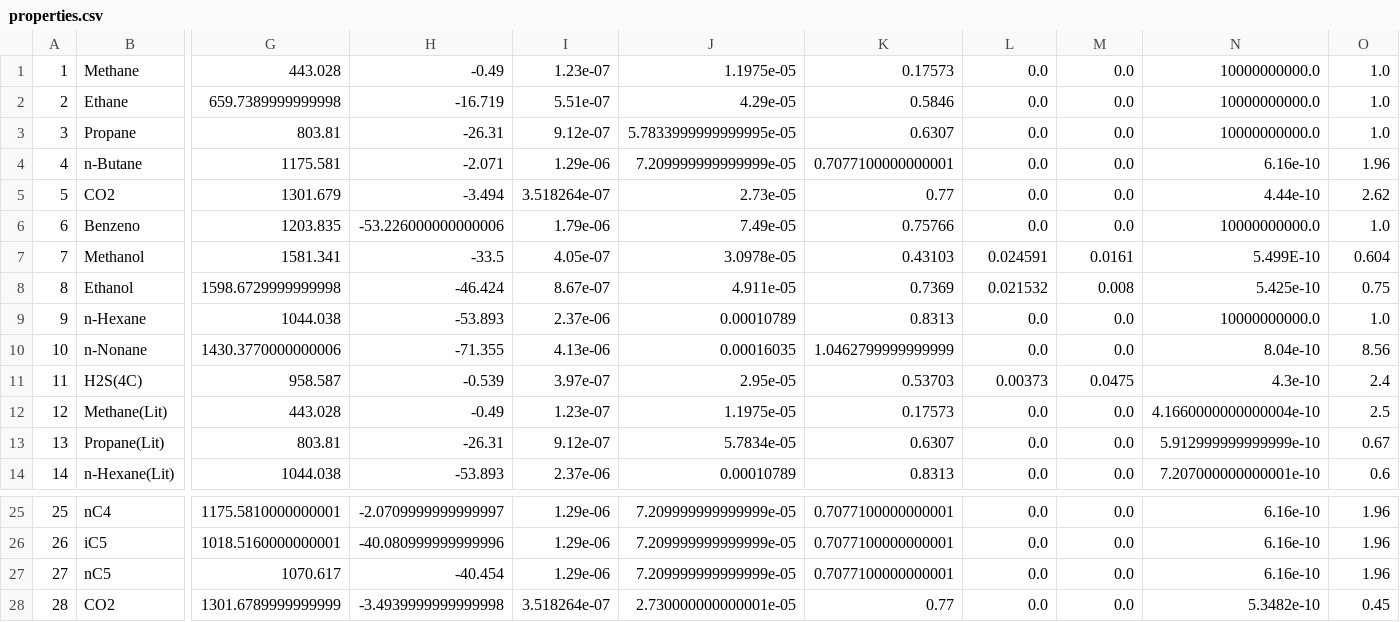
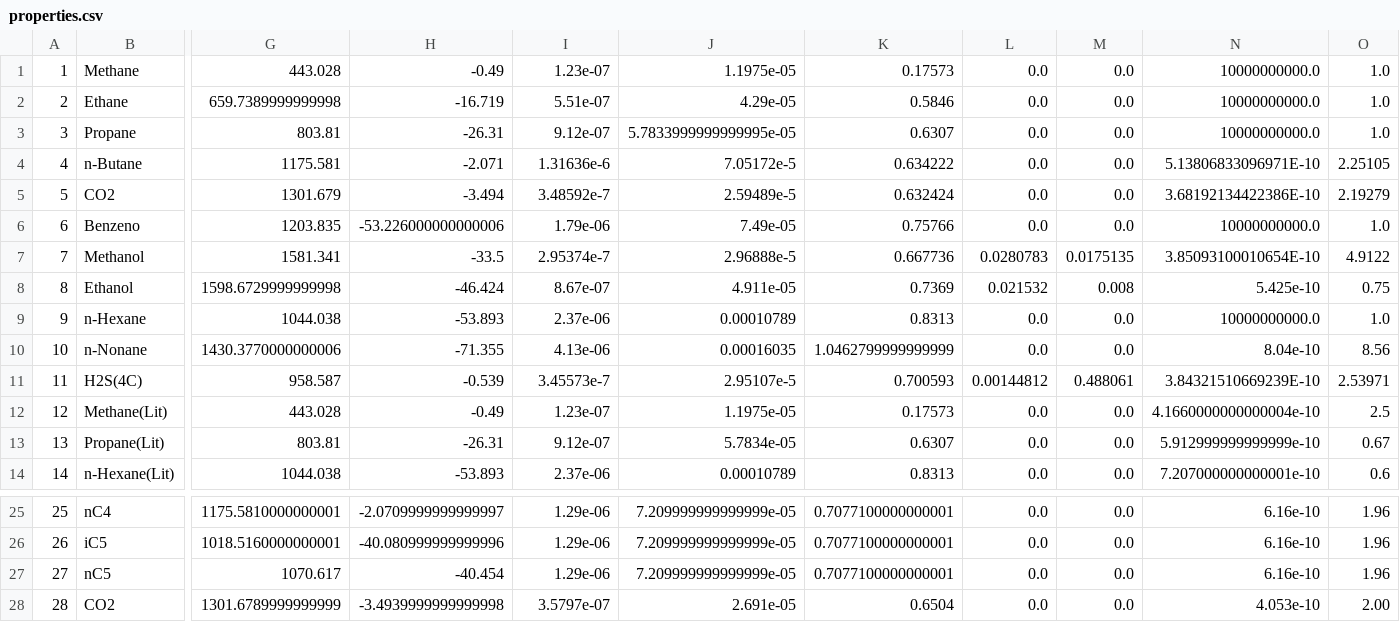
Before and after one commit to Gabriel-MS/phase_renorm, a CSV file: src/properties.csv, drawn as a sheet; only a part is shown, gaps mark what is left out; the diff names each change by its address in the sheet, - before the commit and + after, or states it on an @@ line.

```diff
--- a/src/properties.csv
+++ b/src/properties.csv
-I4: 1.29e-06
+I4: 1.31636e-6
-J4: 7.209999999999999e-05
+J4: 7.05172e-5
-K4: 0.7077100000000001
+K4: 0.634222
-N4: 6.16e-10
+N4: 5.13806833096971E-10
-O4: 1.96
+O4: 2.25105
-I5: 3.518264e-07
+I5: 3.48592e-7
-J5: 2.73e-05
+J5: 2.59489e-5
-K5: 0.77
+K5: 0.632424
-N5: 4.44e-10
+N5: 3.68192134422386E-10
-O5: 2.62
+O5: 2.19279
-I7: 4.05e-07
+I7: 2.95374e-7
-J7: 3.0978e-05
+J7: 2.96888e-5
-K7: 0.43103
+K7: 0.667736
-L7: 0.024591
+L7: 0.0280783
-M7: 0.0161
+M7: 0.0175135
-N7: 5.499E-10
+N7: 3.85093100010654E-10
-O7: 0.604
+O7: 4.9122
-I11: 3.97e-07
+I11: 3.45573e-7
-J11: 2.95e-05
+J11: 2.95107e-5
-K11: 0.53703
+K11: 0.700593
-L11: 0.00373
+L11: 0.00144812
-M11: 0.0475
+M11: 0.488061
-N11: 4.3e-10
+N11: 3.84321510669239E-10
-O11: 2.4
+O11: 2.53971
-I28: 3.518264e-07
+I28: 3.5797e-07
-J28: 2.730000000000001e-05
+J28: 2.691e-05
-K28: 0.77
+K28: 0.6504
-N28: 5.3482e-10
+N28: 4.053e-10
-O28: 0.45
+O28: 2.00
```
Also changed, not shown: input/Mw.csv, input/ideal_Cp.csv, 34 other files.
